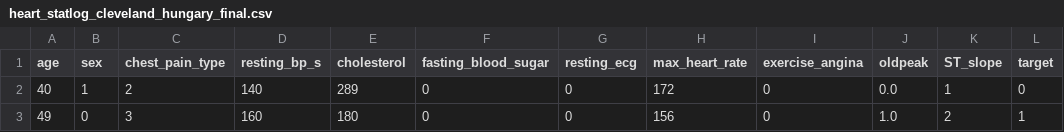
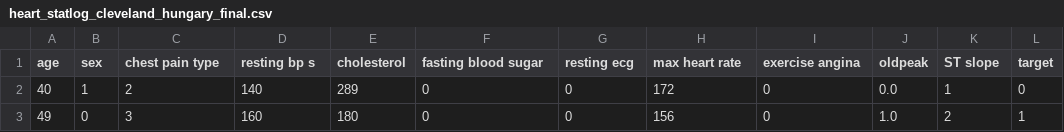
Before and after one commit to Chelcacs/COOP-23summer, a CSV file: federated-learning-token/tabnet_pre/heart_statlog_cleveland_hungary_final.csv (was data_preprocess/heart_statlog_cleveland_hungary_final.csv), drawn as a sheet; only a part is shown.

```diff
--- a/data_preprocess/heart_statlog_cleveland_hungary_final.csv
+++ b/federated-learning-token/tabnet_pre/heart_statlog_cleveland_hungary_final.csv
@@ -1,2 +1,2 @@
-age,sex,chest_pain_type,resting_bp_s,cholesterol,fasting_blood_sugar,resting_ecg,max_heart_rate,exercise_angina,oldpeak,ST_slope,target
+age,sex,chest pain type,resting bp s,cholesterol,fasting blood sugar,resting ecg,max heart rate,exercise angina,oldpeak,ST slope,target
 40,1,2,140,289,0,0,172,0,0.0,1,0
```
Also changed, not shown: 4 other files.
